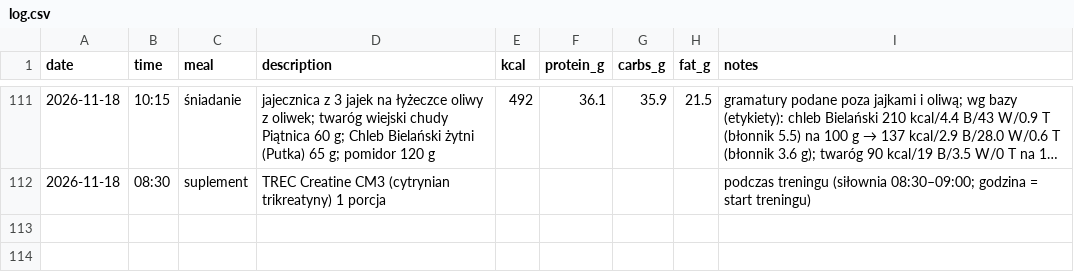
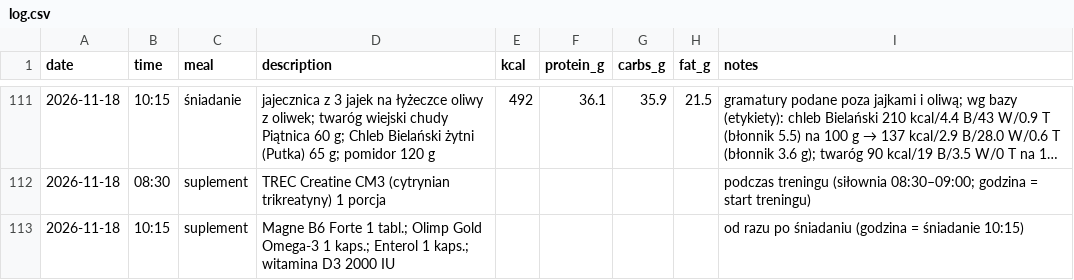
Before and after one commit to podniesm/health, a CSV file: data/nutrition/log.csv, drawn as a sheet; only a part is shown, gaps mark what is left out; long unchanged cells end in ….

```diff
--- a/data/nutrition/log.csv
+++ b/data/nutrition/log.csv
@@ -112 +112,2 @@ date,time,meal,description,kcal,protein_g,carbs_g,fat_g,notes
 2026-11-18,08:30,suplement,TREC Creatine CM3 (cytrynian trikreatyny) 1 porcja,,,,,podczas treningu (siłownia 08:30–09:00; godzina = start treningu)
+2026-11-18,10:15,suplement,Magne B6 Forte 1 tabl.; Olimp Gold Omega-3 1 kaps.; Enterol 1 kaps.; witamina D3 2000 IU,,,,,od razu po śniadaniu (godzina = śniadanie 10:15)
```
